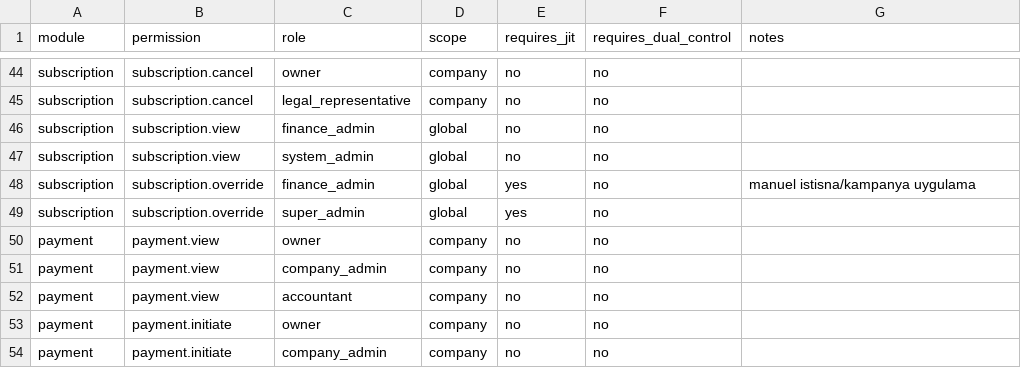
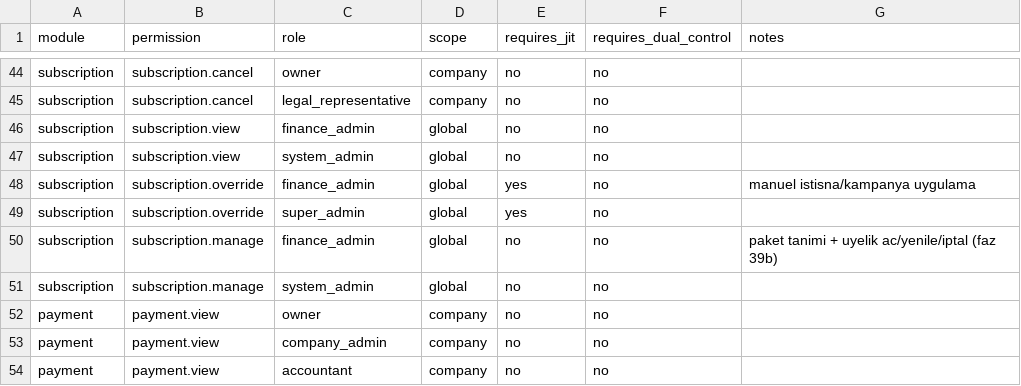
Before and after one commit to esdsellercom-cpu/ofisvio, a CSV file: database/seeders/data/rbac_scope_permission_matrix.csv, drawn as a sheet; only a part is shown, gaps mark what is left out; the shorter side is filled out with more unchanged rows.

```diff
--- a/database/seeders/data/rbac_scope_permission_matrix.csv
+++ b/database/seeders/data/rbac_scope_permission_matrix.csv
@@ -49,2 +49,4 @@ subscription,subscription.override,finance_admin,global,yes,no,manuel istisna/ka
 subscription,subscription.override,super_admin,global,yes,no,
+subscription,subscription.manage,finance_admin,global,no,no,paket tanimi + uyelik ac/yenile/iptal (faz 39b)
+subscription,subscription.manage,system_admin,global,no,no,
 payment,payment.view,owner,company,no,no,
```
Also changed, not shown: 24 other files.
